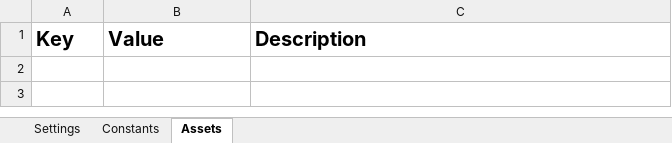
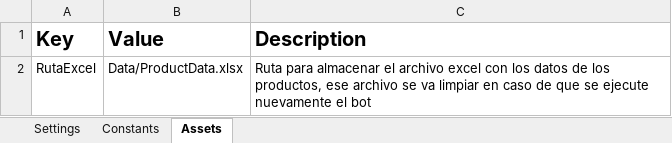
Before and after one commit to Ospina115/RPA-ProyectoFinal, an Excel workbook: Data/Config.xlsx, sheet Assets, drawn as a sheet; values as stored, in another font and other column widths than the file's, no borders; the diff names each change by its address in the sheet, - before the commit and + after, or states it on an @@ line.

Commit message:
💚 Excel terminado
el programa ahora almacena los datos en un archivo excel, empezamos a tomar datos del archivo config y agregamos mas validaciones a la hora de crear el excel, si ya esta creado ese archivo, lo borra y crea uno nuevo para que los datos siempre esten limpios

```diff
--- a/Data/Config.xlsx (sheet Assets)
+++ b/Data/Config.xlsx (sheet Assets)
+row 2: RutaExcel | Data/ProductData.xlsx | Ruta para almacenar el archivo excel con los datos de los productos, ese archivo se va limpiar en caso de que se ejecute nuevamente el bot
```
Also changed, not shown: 4 other files.
